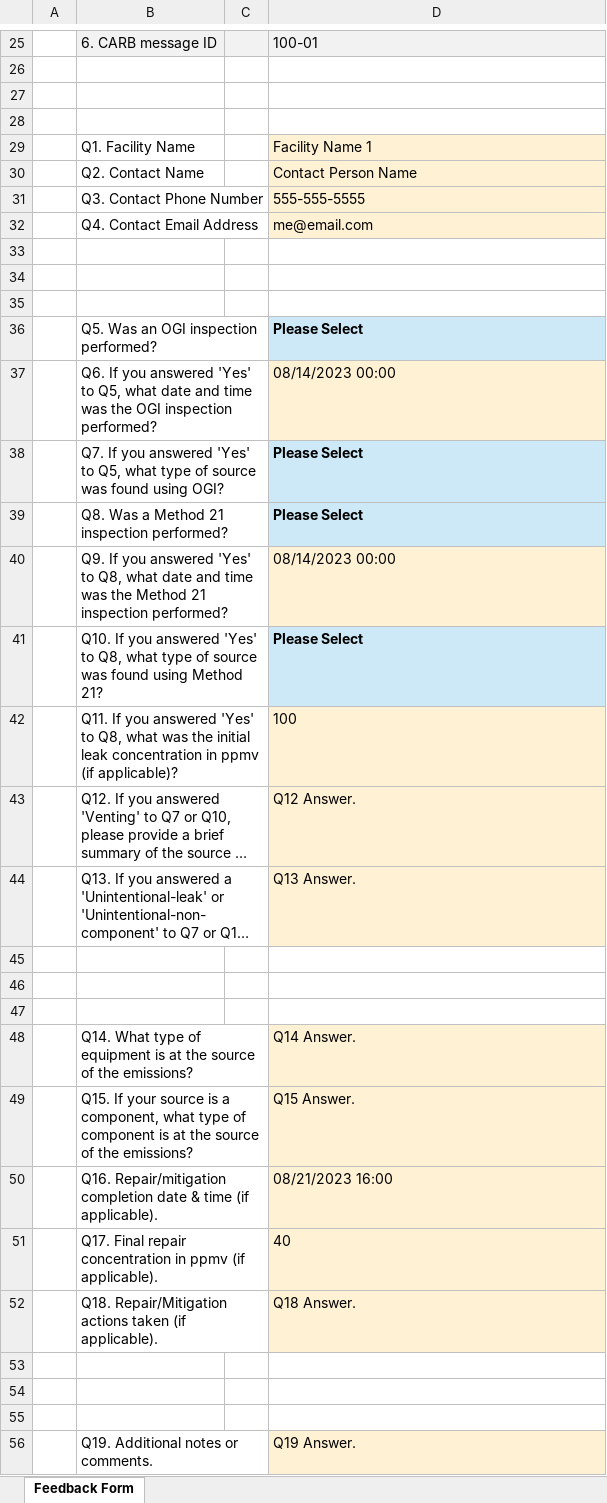
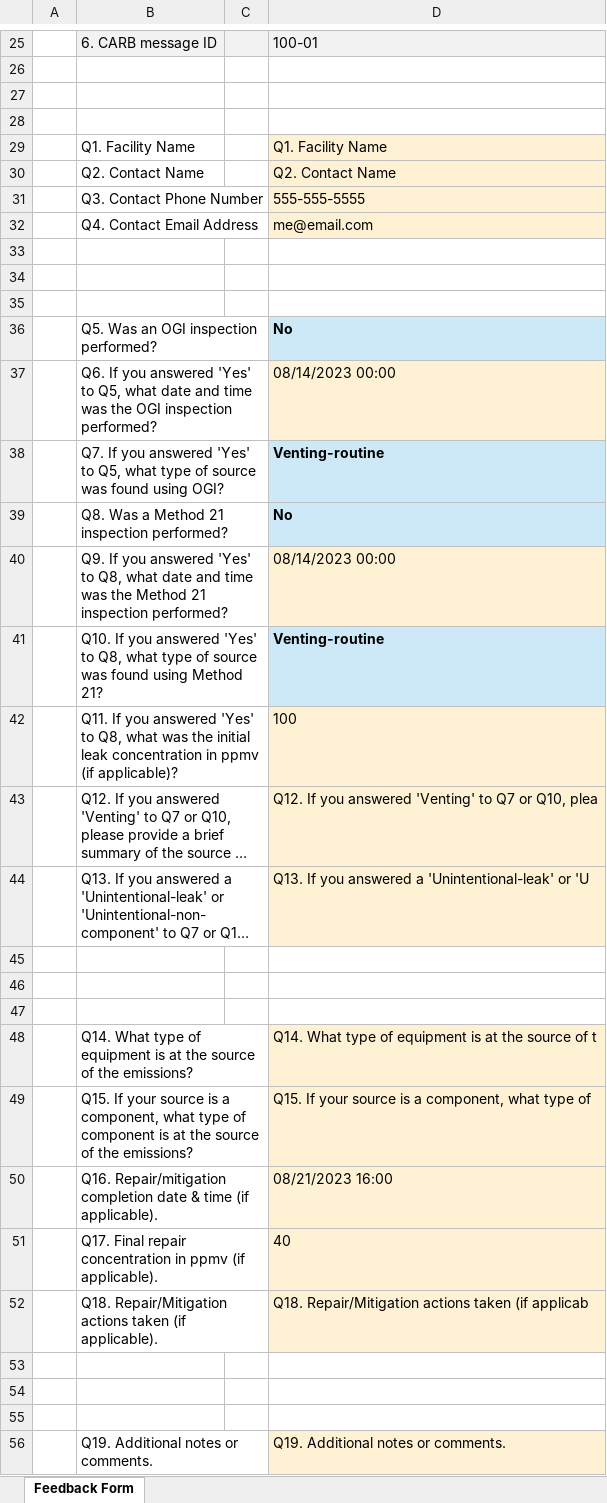
Before and after one commit to tony-held-carb/feedback_portal, an Excel workbook: feedback_forms/testing_versions/energy_operator_feedback_v003_test_01.xlsx, sheet Feedback Form, drawn as a sheet; only a part is shown, gaps mark what is left out; long unchanged cells end in …; values as stored, in another font and other column widths than the file's, no borders; charts and pictures not drawn; the diff names each change by its address in the sheet, - before the commit and + after, or states it on an @@ line.

```diff
--- a/feedback_forms/testing_versions/energy_operator_feedback_v003_test_01.xlsx (sheet Feedback Form)
+++ b/feedback_forms/testing_versions/energy_operator_feedback_v003_test_01.xlsx (sheet Feedback Form)
-D29: Facility Name 1
+D29: Q1. Facility Name
-D30: Contact Person Name
+D30: Q2. Contact Name
-D36: Please Select
+D36: No
-D38: Please Select
+D38: Venting-routine
-D39: Please Select
+D39: No
-D41: Please Select
+D41: Venting-routine
-D43: Q12 Answer.
+D43: Q12. If you answered 'Venting' to Q7 or Q10, plea
-D44: Q13 Answer.
+D44: Q13. If you answered a 'Unintentional-leak' or 'U
-D48: Q14 Answer.
+D48: Q14. What type of equipment is at the source of t
-D49: Q15 Answer.
+D49: Q15. If your source is a component, what type of
-D52: Q18 Answer.
+D52: Q18. Repair/Mitigation actions taken (if applicab
-D56: Q19 Answer.
+D56: Q19. Additional notes or comments.
```
Also changed, not shown: feedback_forms/testing_versions/dairy_digester_operator_feedback_v005_test_01.xlsx, feedback_forms/testing_versions/generic_operator_feedback_v002_test_01.xlsx, 9 other files.
